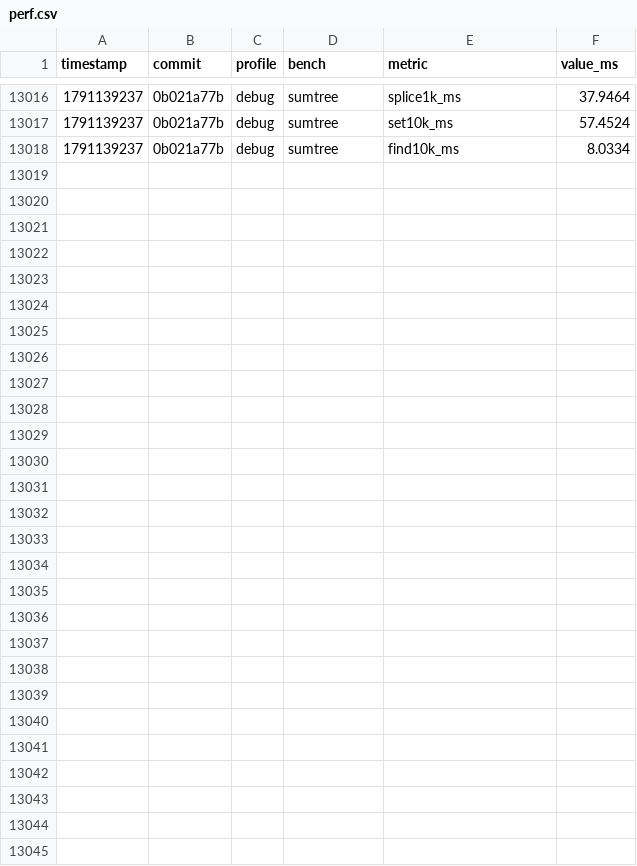
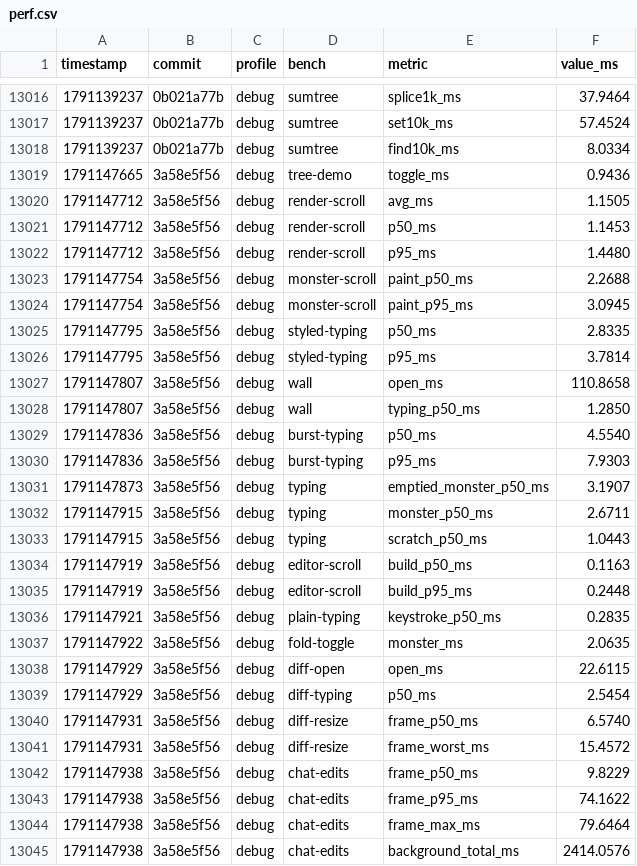
Before and after one commit to JetBrains/himark, a CSV file: perf.csv, drawn as a sheet; only a part is shown, gaps mark what is left out; the diff names each change by its address in the sheet, - before the commit and + after, or states it on an @@ line.

```diff
--- a/perf.csv
+++ b/perf.csv
+row 13019: 1791147665 | 3a58e5f56 | debug | tree-demo | toggle_ms | 0.9436
+row 13020: 1791147712 | 3a58e5f56 | debug | render-scroll | avg_ms | 1.1505
+row 13021: 1791147712 | 3a58e5f56 | debug | render-scroll | p50_ms | 1.1453
+row 13022: 1791147712 | 3a58e5f56 | debug | render-scroll | p95_ms | 1.4480
+row 13023: 1791147754 | 3a58e5f56 | debug | monster-scroll | paint_p50_ms | 2.2688
+row 13024: 1791147754 | 3a58e5f56 | debug | monster-scroll | paint_p95_ms | 3.0945
+row 13025: 1791147795 | 3a58e5f56 | debug | styled-typing | p50_ms | 2.8335
+row 13026: 1791147795 | 3a58e5f56 | debug | styled-typing | p95_ms | 3.7814
+row 13027: 1791147807 | 3a58e5f56 | debug | wall | open_ms | 110.8658
+row 13028: 1791147807 | 3a58e5f56 | debug | wall | typing_p50_ms | 1.2850
+row 13029: 1791147836 | 3a58e5f56 | debug | burst-typing | p50_ms | 4.5540
+row 13030: 1791147836 | 3a58e5f56 | debug | burst-typing | p95_ms | 7.9303
+row 13031: 1791147873 | 3a58e5f56 | debug | typing | emptied_monster_p50_ms | 3.1907
+row 13032: 1791147915 | 3a58e5f56 | debug | typing | monster_p50_ms | 2.6711
+row 13033: 1791147915 | 3a58e5f56 | debug | typing | scratch_p50_ms | 1.0443
+row 13034: 1791147919 | 3a58e5f56 | debug | editor-scroll | build_p50_ms | 0.1163
+row 13035: 1791147919 | 3a58e5f56 | debug | editor-scroll | build_p95_ms | 0.2448
+row 13036: 1791147921 | 3a58e5f56 | debug | plain-typing | keystroke_p50_ms | 0.2835
+row 13037: 1791147922 | 3a58e5f56 | debug | fold-toggle | monster_ms | 2.0635
+row 13038: 1791147929 | 3a58e5f56 | debug | diff-open | open_ms | 22.6115
+row 13039: 1791147929 | 3a58e5f56 | debug | diff-typing | p50_ms | 2.5454
+row 13040: 1791147931 | 3a58e5f56 | debug | diff-resize | frame_p50_ms | 6.5740
+row 13041: 1791147931 | 3a58e5f56 | debug | diff-resize | frame_worst_ms | 15.4572
+row 13042: 1791147938 | 3a58e5f56 | debug | chat-edits | frame_p50_ms | 9.8229
+row 13043: 1791147938 | 3a58e5f56 | debug | chat-edits | frame_p95_ms | 74.1622
+row 13044: 1791147938 | 3a58e5f56 | debug | chat-edits | frame_max_ms | 79.6464
+row 13045: 1791147938 | 3a58e5f56 | debug | chat-edits | background_total_ms | 2414.0576
```
Also changed, not shown: 40 other files.
